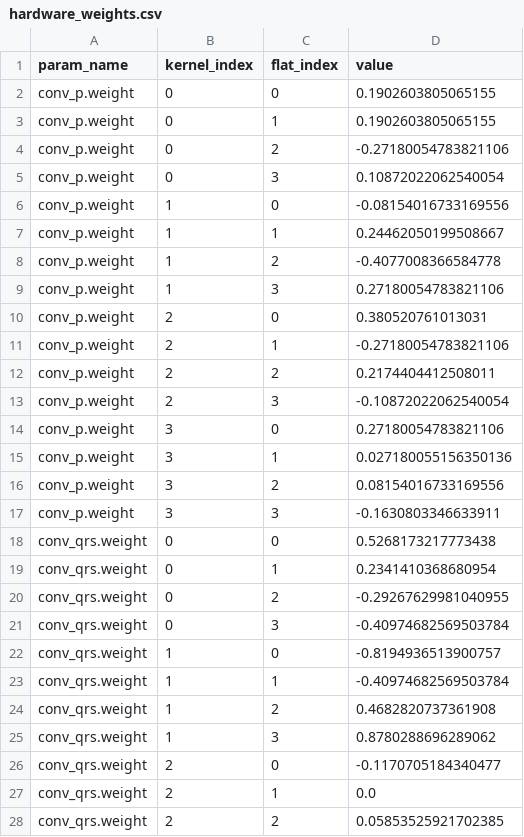
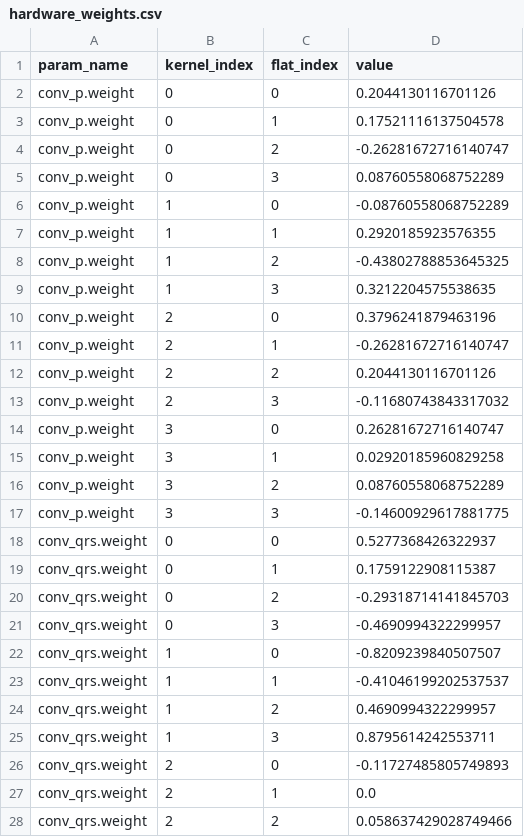
Before and after one commit to Albert-Canite/KAUST_ECG, a CSV file: artifacts/hardware_weights.csv, drawn as a sheet; only a part is shown; the diff covers the shown part only.

```diff
--- a/artifacts/hardware_weights.csv
+++ b/artifacts/hardware_weights.csv
@@ -1,28 +1,28 @@
 param_name,kernel_index,flat_index,value
-conv_p.weight,0,0,0.1902603805065155
-conv_p.weight,0,1,0.1902603805065155
-conv_p.weight,0,2,-0.27180054783821106
-conv_p.weight,0,3,0.10872022062540054
-conv_p.weight,1,0,-0.08154016733169556
-conv_p.weight,1,1,0.24462050199508667
-conv_p.weight,1,2,-0.4077008366584778
-conv_p.weight,1,3,0.27180054783821106
-conv_p.weight,2,0,0.380520761013031
-conv_p.weight,2,1,-0.27180054783821106
-conv_p.weight,2,2,0.2174404412508011
-conv_p.weight,2,3,-0.10872022062540054
-conv_p.weight,3,0,0.27180054783821106
-conv_p.weight,3,1,0.027180055156350136
-conv_p.weight,3,2,0.08154016733169556
-conv_p.weight,3,3,-0.1630803346633911
-conv_qrs.weight,0,0,0.5268173217773438
-conv_qrs.weight,0,1,0.2341410368680954
-conv_qrs.weight,0,2,-0.29267629981040955
-conv_qrs.weight,0,3,-0.40974682569503784
-conv_qrs.weight,1,0,-0.8194936513900757
-conv_qrs.weight,1,1,-0.40974682569503784
-conv_qrs.weight,1,2,0.4682820737361908
-conv_qrs.weight,1,3,0.8780288696289062
-conv_qrs.weight,2,0,-0.1170705184340477
+conv_p.weight,0,0,0.2044130116701126
+conv_p.weight,0,1,0.17521116137504578
+conv_p.weight,0,2,-0.26281672716140747
+conv_p.weight,0,3,0.08760558068752289
+conv_p.weight,1,0,-0.08760558068752289
+conv_p.weight,1,1,0.2920185923576355
+conv_p.weight,1,2,-0.43802788853645325
+conv_p.weight,1,3,0.3212204575538635
+conv_p.weight,2,0,0.3796241879463196
+conv_p.weight,2,1,-0.26281672716140747
+conv_p.weight,2,2,0.2044130116701126
+conv_p.weight,2,3,-0.11680743843317032
+conv_p.weight,3,0,0.26281672716140747
+conv_p.weight,3,1,0.02920185960829258
+conv_p.weight,3,2,0.08760558068752289
+conv_p.weight,3,3,-0.14600929617881775
+conv_qrs.weight,0,0,0.5277368426322937
+conv_qrs.weight,0,1,0.1759122908115387
+conv_qrs.weight,0,2,-0.29318714141845703
+conv_qrs.weight,0,3,-0.4690994322299957
+conv_qrs.weight,1,0,-0.8209239840507507
+conv_qrs.weight,1,1,-0.41046199202537537
+conv_qrs.weight,1,2,0.4690994322299957
+conv_qrs.weight,1,3,0.8795614242553711
+conv_qrs.weight,2,0,-0.11727485805749893
 conv_qrs.weight,2,1,0.0
-conv_qrs.weight,2,2,0.05853525921702385
+conv_qrs.weight,2,2,0.058637429028749466
```
Also changed, not shown: 60 edited cells elsewhere in this file, artifacts/gen_threshold_sweep_hardware.csv, 8 other files.
